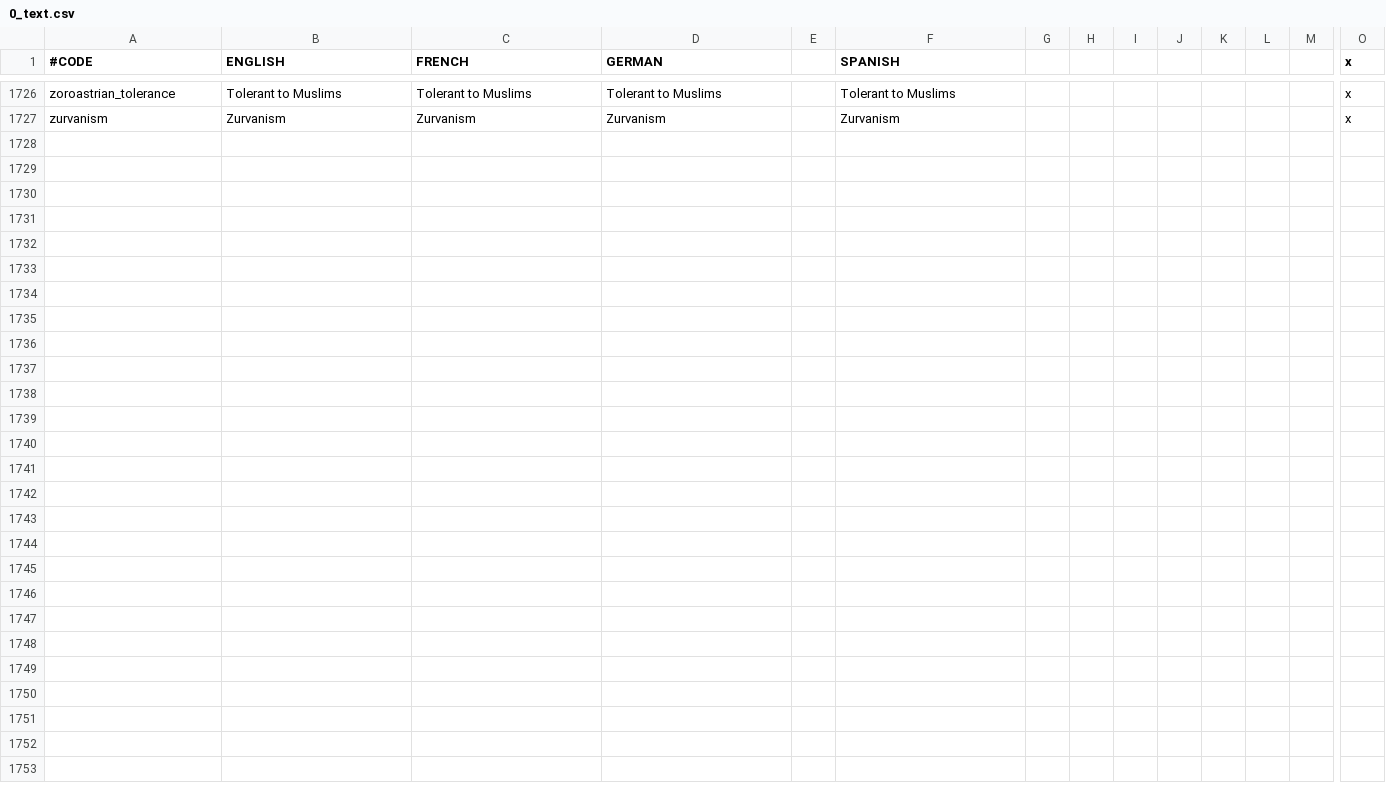
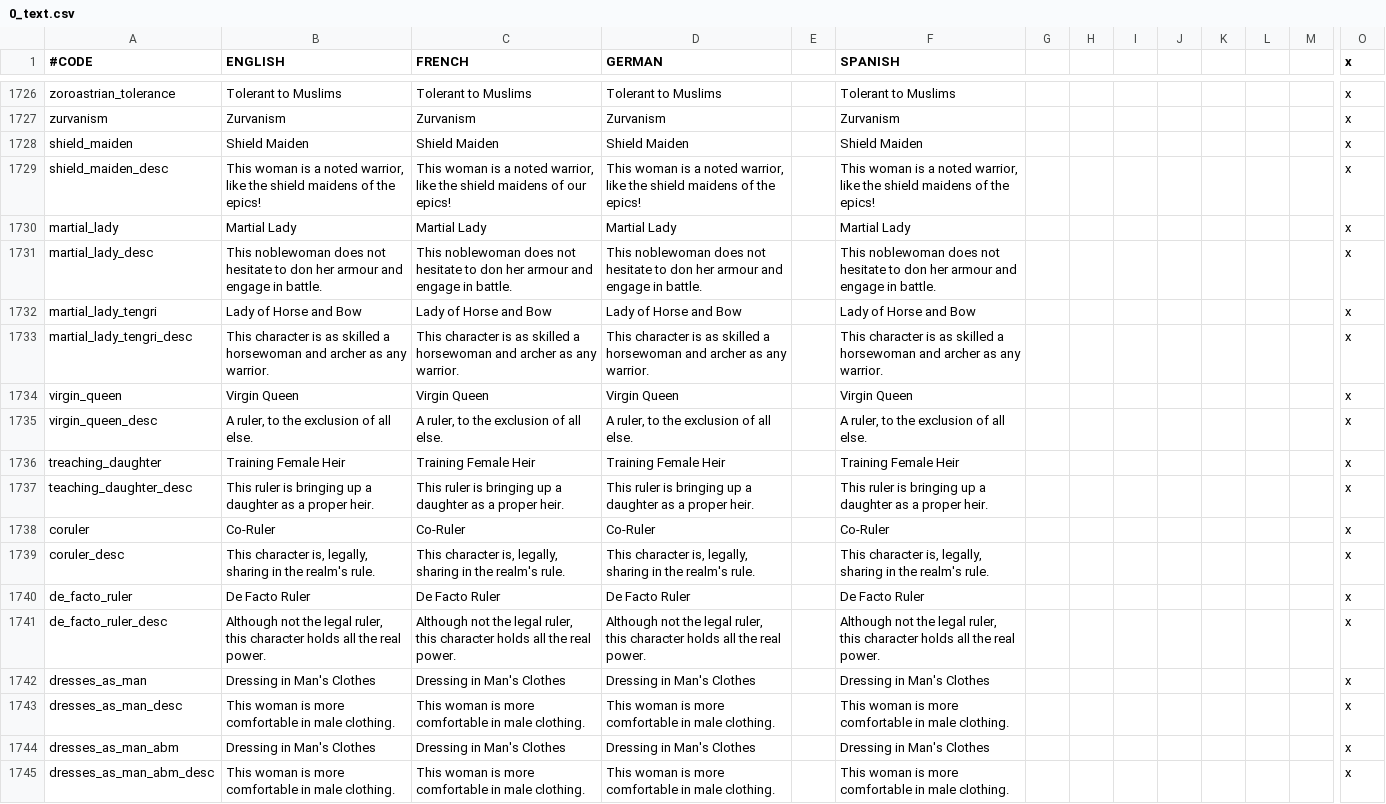
Before and after one commit to localiser/CK2Plus-Core, a CSV file: CK2Plus/localisation/0_text.csv, drawn as a sheet; only a part is shown, gaps mark what is left out; rows hold the shown columns only; the diff names each change by its address in the sheet, - before the commit and + after, or states it on an @@ line.

```diff
--- a/CK2Plus/localisation/0_text.csv
+++ b/CK2Plus/localisation/0_text.csv
+row 1728: shield_maiden | Shield Maiden | Shield Maiden | Shield Maiden |  | Shield Maiden |  |  |  |  |  |  |  | x
+row 1729: shield_maiden_desc | This woman is a noted warrior, like the shield maidens of the epics! | This woman is a noted warrior, like the shield maidens of our epics! | This woman is a noted warrior, like the shield maidens of the epics! |  | This woman is a noted warrior, like the shield maidens of the epics! |  |  |  |  |  |  |  | x
+row 1730: martial_lady | Martial Lady | Martial Lady | Martial Lady |  | Martial Lady |  |  |  |  |  |  |  | x
+row 1731: martial_lady_desc | This noblewoman does not hesitate to don her armour and engage in battle. | This noblewoman does not hesitate to don her armour and engage in battle. | This noblewoman does not hesitate to don her armour and engage in battle. |  | This noblewoman does not hesitate to don her armour and engage in battle. |  |  |  |  |  |  |  | x
+row 1732: martial_lady_tengri | Lady of Horse and Bow | Lady of Horse and Bow | Lady of Horse and Bow |  | Lady of Horse and Bow |  |  |  |  |  |  |  | x
+row 1733: martial_lady_tengri_desc | This character is as skilled a horsewoman and archer as any warrior. | This character is as skilled a horsewoman and archer as any warrior. | This character is as skilled a horsewoman and archer as any warrior. |  | This character is as skilled a horsewoman and archer as any warrior. |  |  |  |  |  |  |  | x
+row 1734: virgin_queen | Virgin Queen | Virgin Queen | Virgin Queen |  | Virgin Queen |  |  |  |  |  |  |  | x
+row 1735: virgin_queen_desc | A ruler, to the exclusion of all else. | A ruler, to the exclusion of all else. | A ruler, to the exclusion of all else. |  | A ruler, to the exclusion of all else. |  |  |  |  |  |  |  | x
+row 1736: treaching_daughter | Training Female Heir | Training Female Heir | Training Female Heir |  | Training Female Heir |  |  |  |  |  |  |  | x
+row 1737: teaching_daughter_desc | This ruler is bringing up a daughter as a proper heir. | This ruler is bringing up a daughter as a proper heir. | This ruler is bringing up a daughter as a proper heir. |  | This ruler is bringing up a daughter as a proper heir. |  |  |  |  |  |  |  | x
+row 1738: coruler | Co-Ruler | Co-Ruler | Co-Ruler |  | Co-Ruler |  |  |  |  |  |  |  | x
+row 1739: coruler_desc | This character is, legally, sharing in the realm's rule. | This character is, legally, sharing in the realm's rule. | This character is, legally, sharing in the realm's rule. |  | This character is, legally, sharing in the realm's rule. |  |  |  |  |  |  |  | x
+row 1740: de_facto_ruler | De Facto Ruler | De Facto Ruler | De Facto Ruler |  | De Facto Ruler |  |  |  |  |  |  |  | x
+row 1741: de_facto_ruler_desc | Although not the legal ruler, this character holds all the real power. | Although not the legal ruler, this character holds all the real power. | Although not the legal ruler, this character holds all the real power. |  | Although not the legal ruler, this character holds all the real power. |  |  |  |  |  |  |  | x
+row 1742: dresses_as_man | Dressing in Man's Clothes | Dressing in Man's Clothes | Dressing in Man's Clothes |  | Dressing in Man's Clothes |  |  |  |  |  |  |  | x
+row 1743: dresses_as_man_desc | This woman is more comfortable in male clothing. | This woman is more comfortable in male clothing. | This woman is more comfortable in male clothing. |  | This woman is more comfortable in male clothing. |  |  |  |  |  |  |  | x
+row 1744: dresses_as_man_abm | Dressing in Man's Clothes | Dressing in Man's Clothes | Dressing in Man's Clothes |  | Dressing in Man's Clothes |  |  |  |  |  |  |  | x
+row 1745: dresses_as_man_abm_desc | This woman is more comfortable in male clothing. | This woman is more comfortable in male clothing. | This woman is more comfortable in male clothing. |  | This woman is more comfortable in male clothing. |  |  |  |  |  |  |  | x
```
Also changed, not shown: 4 other files.
